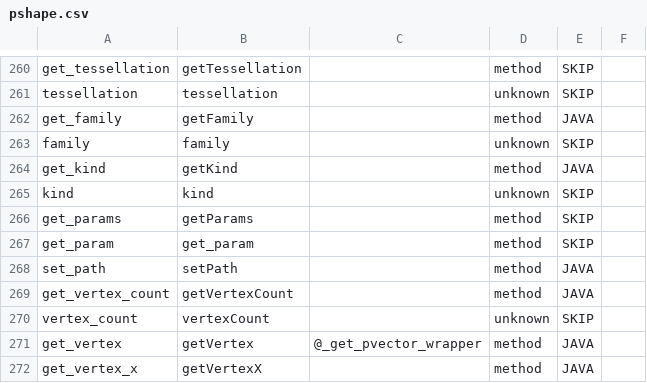
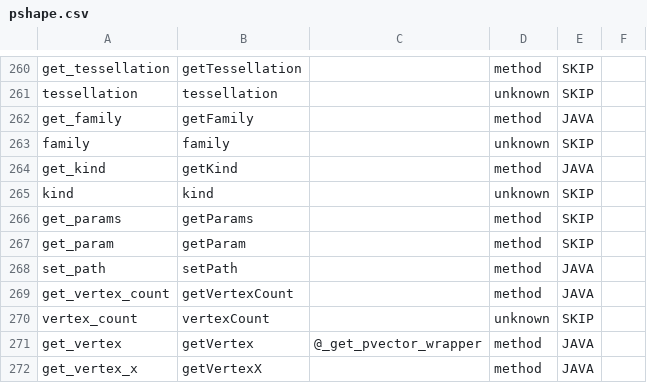
Before and after one commit to py5coding/py5generator, a CSV file: py5_resources/data/pshape.csv, drawn as a sheet; only a part is shown, gaps mark what is left out.

Commit message:
minor

```diff
--- a/py5_resources/data/pshape.csv
+++ b/py5_resources/data/pshape.csv
@@ -266,3 +266,3 @@ kind,kind,,unknown,SKIP,
 get_params,getParams,,method,SKIP,
-get_param,get_param,,method,SKIP,
+get_param,getParam,,method,SKIP,
 set_path,setPath,,method,JAVA,
```
